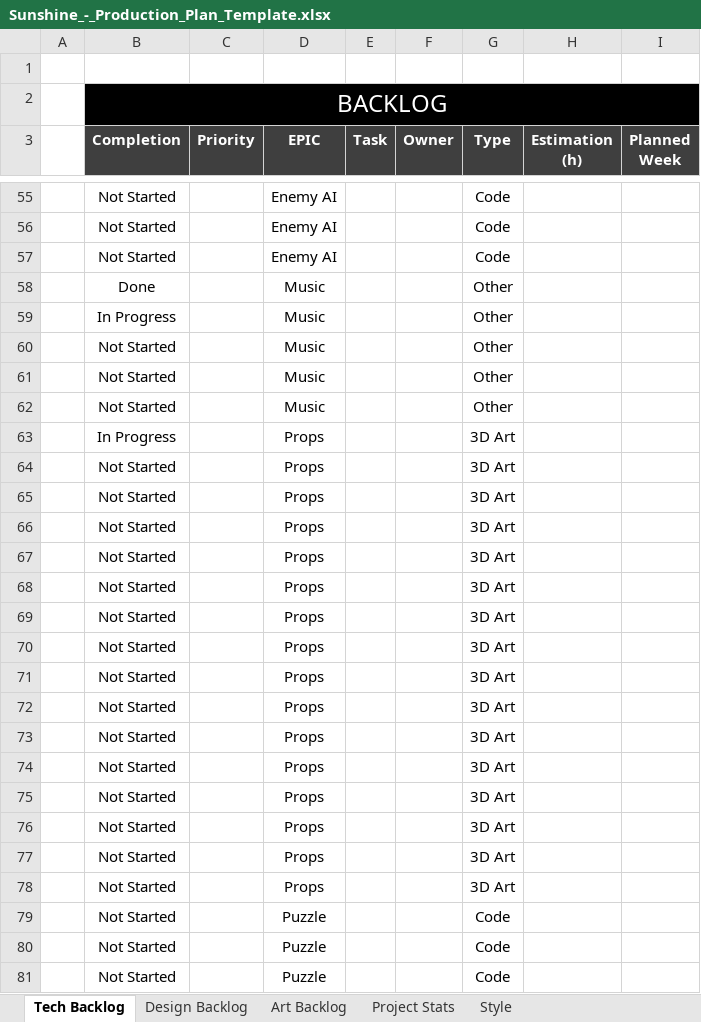
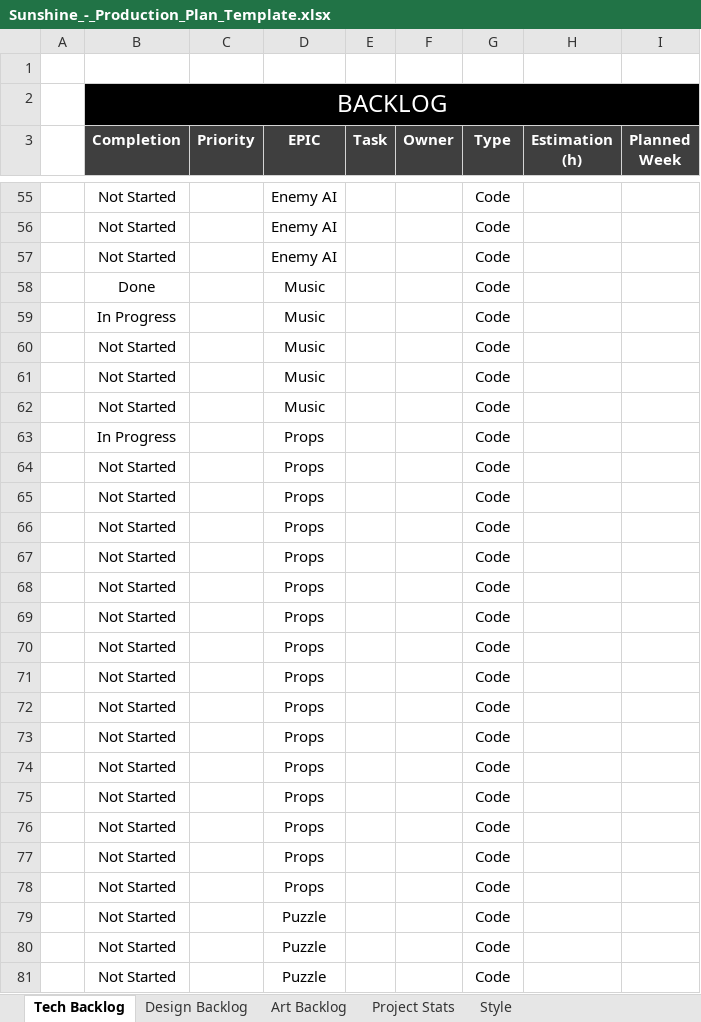
Before and after one commit to Yuxuannnnnnnn/Gam200---Miracle-Studios, an Excel workbook: Sunshine_-_Production_Plan_Template.xlsx, sheet Tech Backlog, drawn as a sheet; only a part is shown, gaps mark what is left out; values as stored, in another font and other column widths than the file's, no borders; conditional formats not drawn; the diff covers the shown part only; the diff names each change by its address in the sheet, - before the commit and + after, or states it on an @@ line.

```diff
--- a/Sunshine_-_Production_Plan_Template.xlsx (sheet Tech Backlog)
+++ b/Sunshine_-_Production_Plan_Template.xlsx (sheet Tech Backlog)
-G58:G62 (Type): Other
+G58:G62 (Type): Code
-G63:G78 (Type): 3D Art
+G63:G78 (Type): Code
```
Also changed, not shown: 6 added rows, 6 removed rows and 44 edited cells elsewhere in this sheet, sheet Project Stats, formulas that keep their value, 5 other files.
